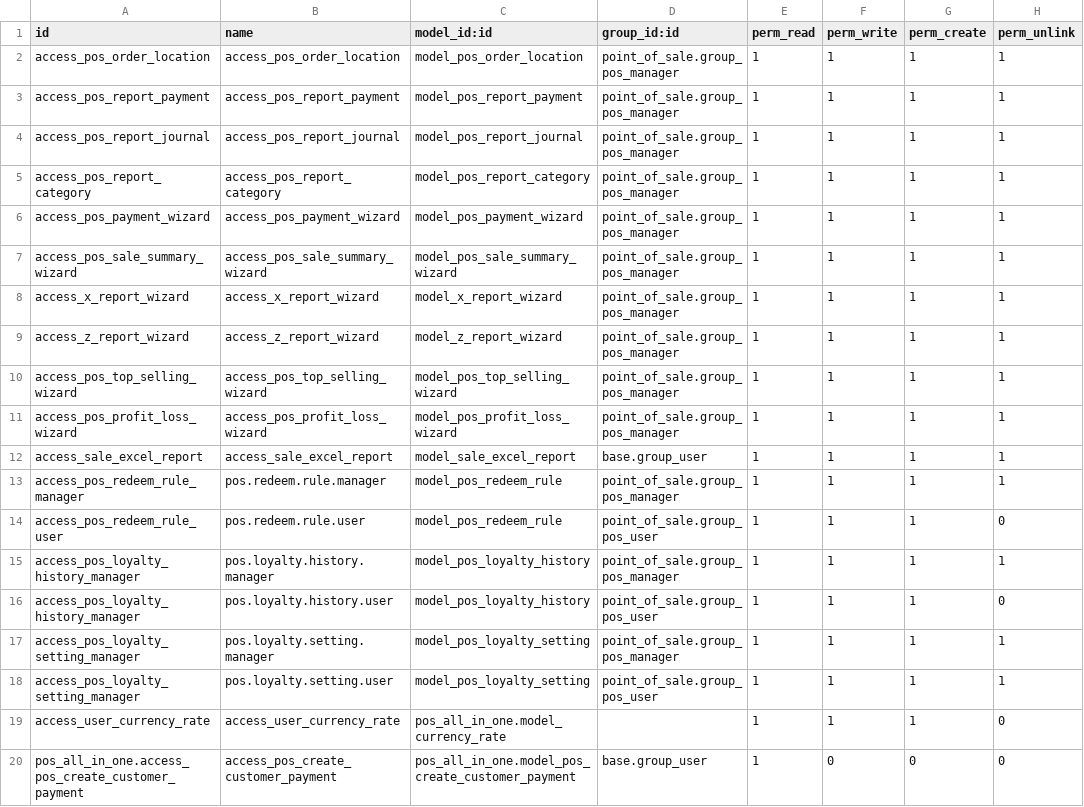
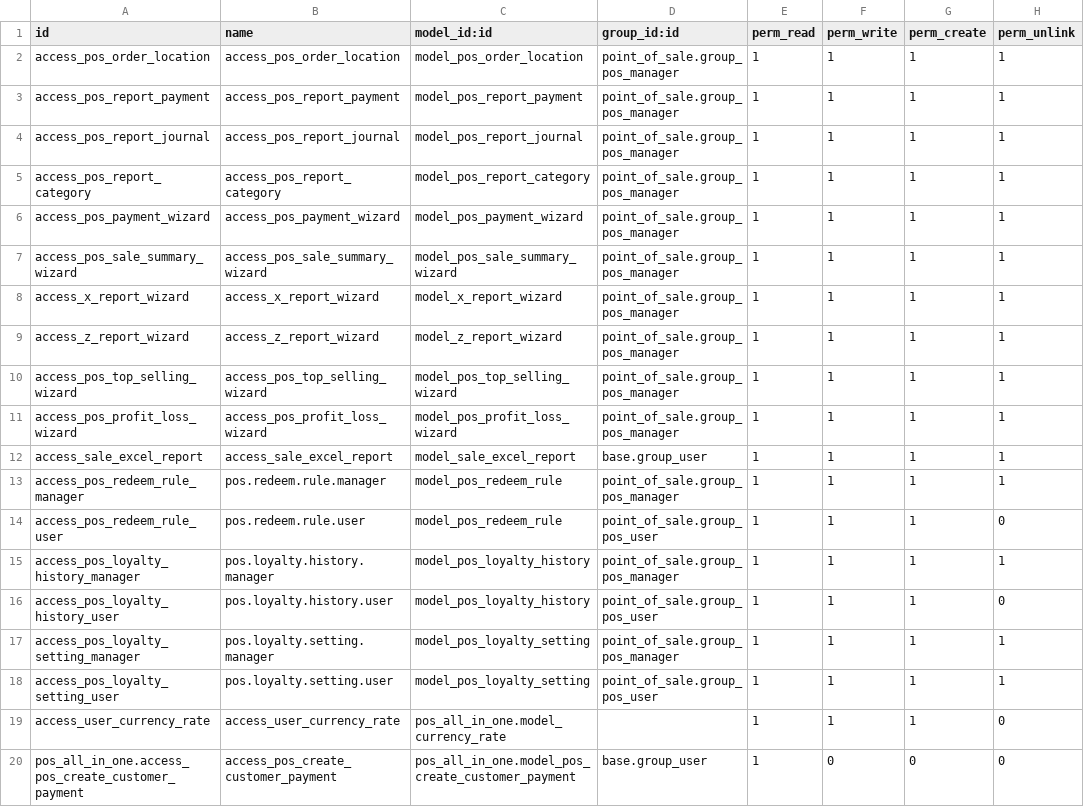
Before and after one commit to Revise-Oy/Sporthammerint, a CSV file: pos_all_in_one/security/ir.model.access.csv, drawn as a sheet.

```diff
--- a/pos_all_in_one/security/ir.model.access.csv
+++ b/pos_all_in_one/security/ir.model.access.csv
@@ -15,5 +15,5 @@ access_pos_redeem_rule_user,pos.redeem.rule.user,model_pos_redeem_rule,point_of_
 access_pos_loyalty_history_manager,pos.loyalty.history.manager,model_pos_loyalty_history,point_of_sale.group_pos_manager,1,1,1,1
-access_pos_loyalty_history_manager,pos.loyalty.history.user,model_pos_loyalty_history,point_of_sale.group_pos_user,1,1,1,0
+access_pos_loyalty_history_user,pos.loyalty.history.user,model_pos_loyalty_history,point_of_sale.group_pos_user,1,1,1,0
 access_pos_loyalty_setting_manager,pos.loyalty.setting.manager,model_pos_loyalty_setting,point_of_sale.group_pos_manager,1,1,1,1
-access_pos_loyalty_setting_manager,pos.loyalty.setting.user,model_pos_loyalty_setting,point_of_sale.group_pos_user,1,1,1,1
+access_pos_loyalty_setting_user,pos.loyalty.setting.user,model_pos_loyalty_setting,point_of_sale.group_pos_user,1,1,1,1
 access_user_currency_rate,access_user_currency_rate,pos_all_in_one.model_currency_rate,,1,1,1,0
```
Also changed, not shown: 45 other files.
